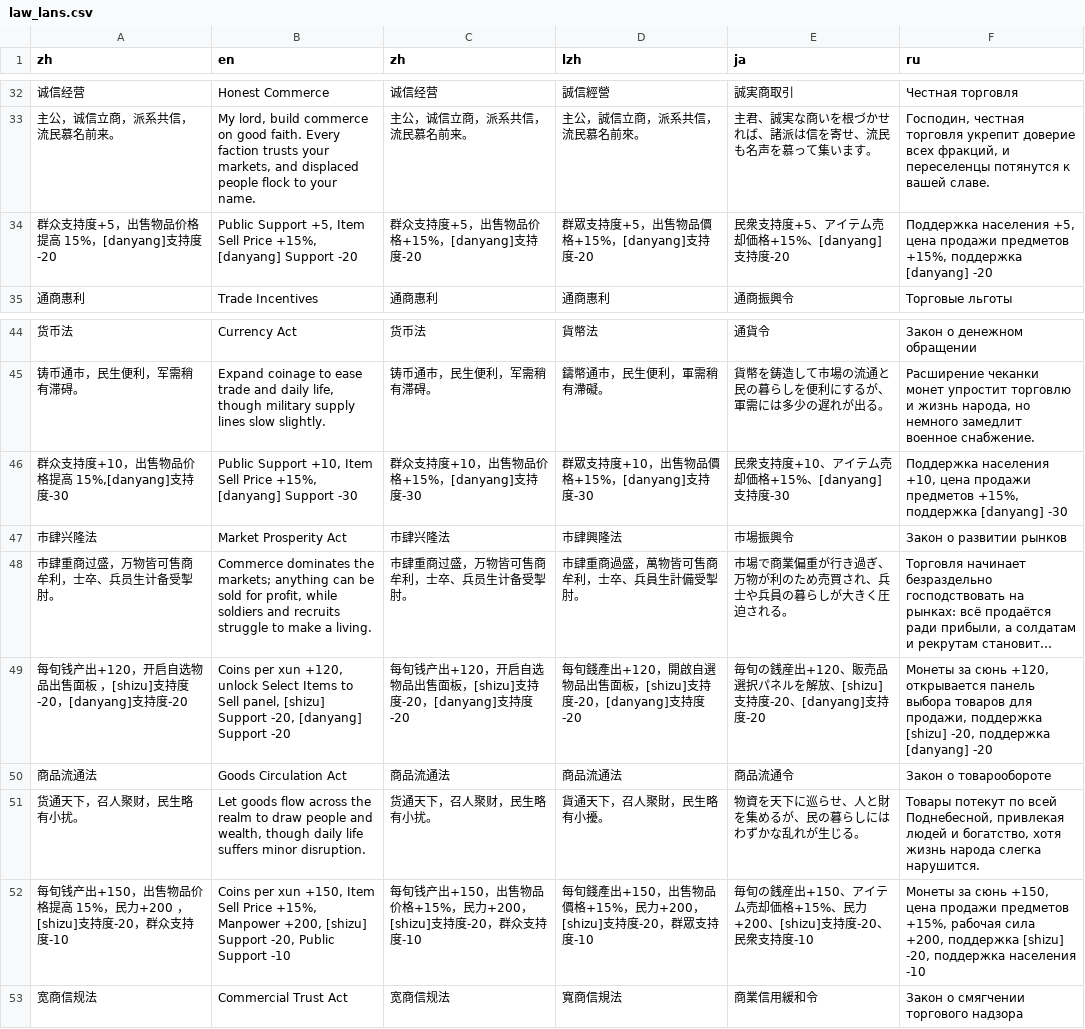
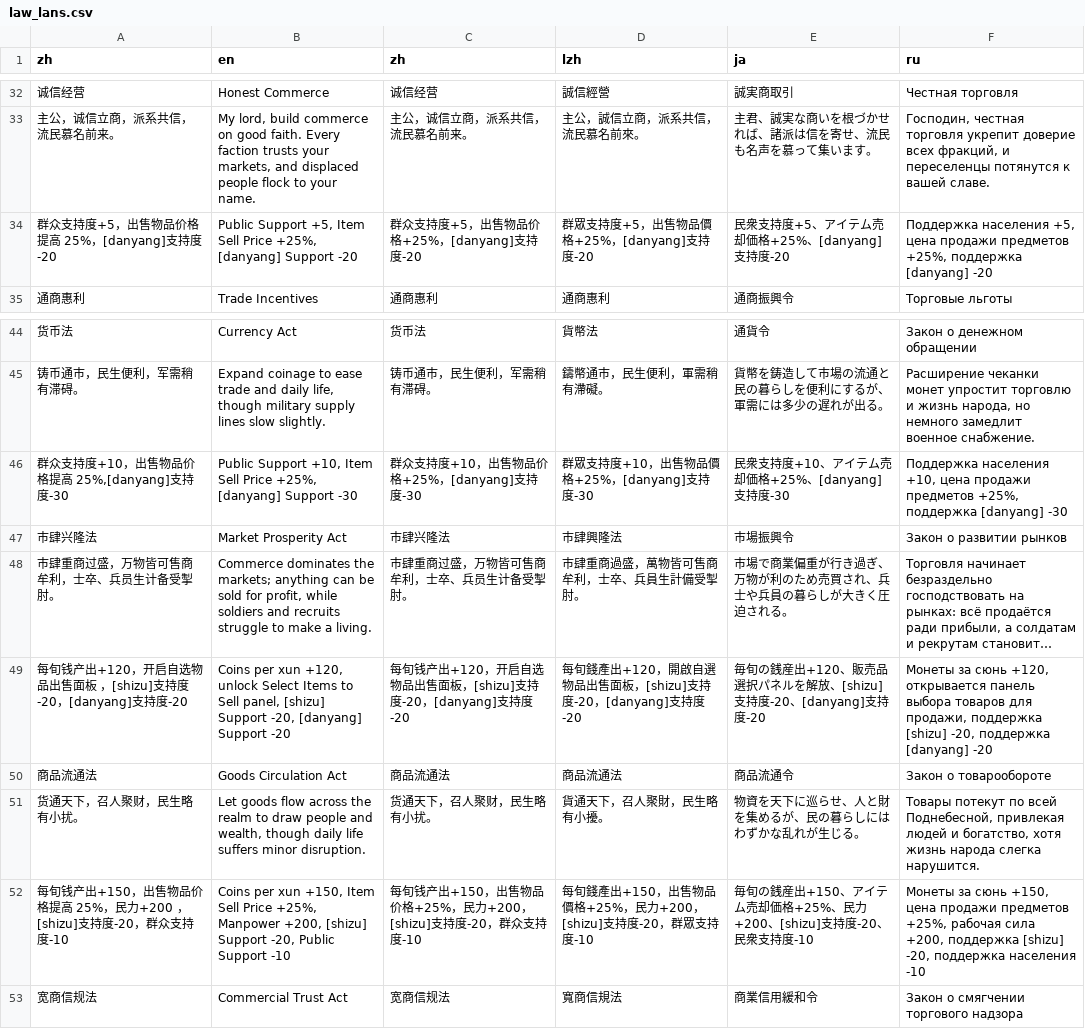
Before and after one commit to Drinkwang/threekindom, a CSV file: Asset/language/law_lans.csv, drawn as a sheet; only a part is shown, gaps mark what is left out; long unchanged cells end in ….

```diff
--- a/Asset/language/law_lans.csv
+++ b/Asset/language/law_lans.csv
@@ -33,3 +33,3 @@ zh,en,zh,lzh,ja,ru
 主公，诚信立商，派系共信，流民慕名前来。,"My lord, build commerce on good faith. Every faction trusts your markets, and displaced people flock to your name.",主公，诚信立商，派系共信，流民慕名前来。,主公，誠信立商，派系共信，流民慕名前來。,主君、誠実な商いを根づかせれば、諸派は信を寄せ、流民も名声を慕って集います。,"Господин, честная торговля укрепит доверие всех фракций, и переселенцы потянутся к вашей славе."
-群众支持度+5，出售物品价格提高 15%，[danyang]支持度-20,"Public Support +5, Item Sell Price +15%, [danyang] Support -20",群众支持度+5，出售物品价格+15%，[danyang]支持度-20,群眾支持度+5，出售物品價格+15%，[danyang]支持度-20,民衆支持度+5、アイテム売却価格+15%、[danyang]支持度-20,"Поддержка населения +5, цена продажи предметов +15%, поддержка [danyang] -20"
+群众支持度+5，出售物品价格提高 25%，[danyang]支持度-20,"Public Support +5, Item Sell Price +25%, [danyang] Support -20",群众支持度+5，出售物品价格+25%，[danyang]支持度-20,群眾支持度+5，出售物品價格+25%，[danyang]支持度-20,民衆支持度+5、アイテム売却価格+25%、[danyang]支持度-20,"Поддержка населения +5, цена продажи предметов +25%, поддержка [danyang] -20"
 通商惠利,Trade Incentives,通商惠利,通商惠利,通商振興令,Торговые льготы
@@ -45,3 +45,3 @@ zh,en,zh,lzh,ja,ru
 铸币通市，民生便利，军需稍有滞碍。,"Expand coinage to ease trade and daily life, though military supply lines slow slightly.",铸币通市，民生便利，军需稍有滞碍。,鑄幣通市，民生便利，軍需稍有滯礙。,貨幣を鋳造して市場の流通と民の暮らしを便利にするが、軍需には多少の遅れが出る。,"Расширение чеканки монет упростит торговлю и жизнь народа, но немного замедлит военное снабжение."
-"群众支持度+10，出售物品价格提高 15%,[danyang]支持度-30","Public Support +10, Item Sell Price +15%, [danyang] Support -30",群众支持度+10，出售物品价格+15%，[danyang]支持度-30,群眾支持度+10，出售物品價格+15%，[danyang]支持度-30,民衆支持度+10、アイテム売却価格+15%、[danyang]支持度-30,"Поддержка населения +10, цена продажи предметов +15%, поддержка [danyang] -30"
+"群众支持度+10，出售物品价格提高 25%,[danyang]支持度-30","Public Support +10, Item Sell Price +25%, [danyang] Support -30",群众支持度+10，出售物品价格+25%，[danyang]支持度-30,群眾支持度+10，出售物品價格+25%，[danyang]支持度-30,民衆支持度+10、アイテム売却価格+25%、[danyang]支持度-30,"Поддержка населения +10, цена продажи предметов +25%, поддержка [danyang] -30"
 市肆兴隆法,Market Prosperity Act,市肆兴隆法,市肆興隆法,市場振興令,Закон о развитии рынков
@@ -51,3 +51,3 @@ zh,en,zh,lzh,ja,ru
 货通天下，召人聚财，民生略有小扰。,"Let goods flow across the realm to draw people and wealth, though daily life suffers minor disruption.",货通天下，召人聚财，民生略有小扰。,貨通天下，召人聚財，民生略有小擾。,物資を天下に巡らせ、人と財を集めるが、民の暮らしにはわずかな乱れが生じる。,"Товары потекут по всей Поднебесной, привлекая людей и богатство, хотя жизнь народа слегка нарушится."
-每旬钱产出+150，出售物品价格提高 15%，民力+200  ，[shizu]支持度-20，群众支持度-10,"Coins per xun +150, Item Sell Price +15%, Manpower +200, [shizu] Support -20, Public Support -10",每旬钱产出+150，出售物品价格+15%，民力+200，[shizu]支持度-20，群众支持度-10,每旬錢產出+150，出售物品價格+15%，民力+200，[shizu]支持度-20，群眾支持度-10,毎旬の銭産出+150、アイテム売却価格+15%、民力+200、[shizu]支持度-20、民衆支持度-10,"Монеты за сюнь +150, цена продажи предметов +15%, рабочая сила +200, поддержка [shizu] -20, поддержка населения -10"
+每旬钱产出+150，出售物品价格提高 25%，民力+200  ，[shizu]支持度-20，群众支持度-10,"Coins per xun +150, Item Sell Price +25%, Manpower +200, [shizu] Support -20, Public Support -10",每旬钱产出+150，出售物品价格+25%，民力+200，[shizu]支持度-20，群众支持度-10,每旬錢產出+150，出售物品價格+25%，民力+200，[shizu]支持度-20，群眾支持度-10,毎旬の銭産出+150、アイテム売却価格+25%、民力+200、[shizu]支持度-20、民衆支持度-10,"Монеты за сюнь +150, цена продажи предметов +25%, рабочая сила +200, поддержка [shizu] -20, поддержка населения -10"
 宽商信规法,Commercial Trust Act,宽商信规法,寬商信規法,商業信用緩和令,Закон о смягчении торгового надзора
```
Also changed, not shown: 7 other files.
